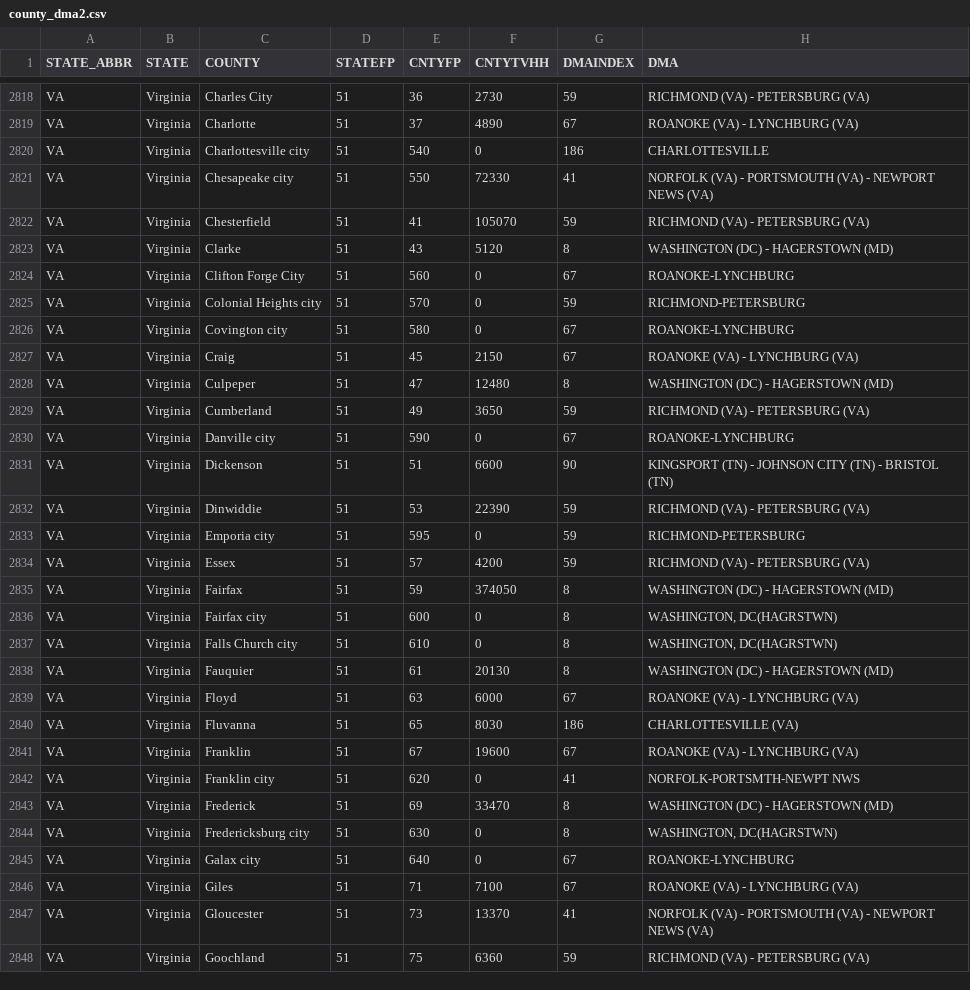
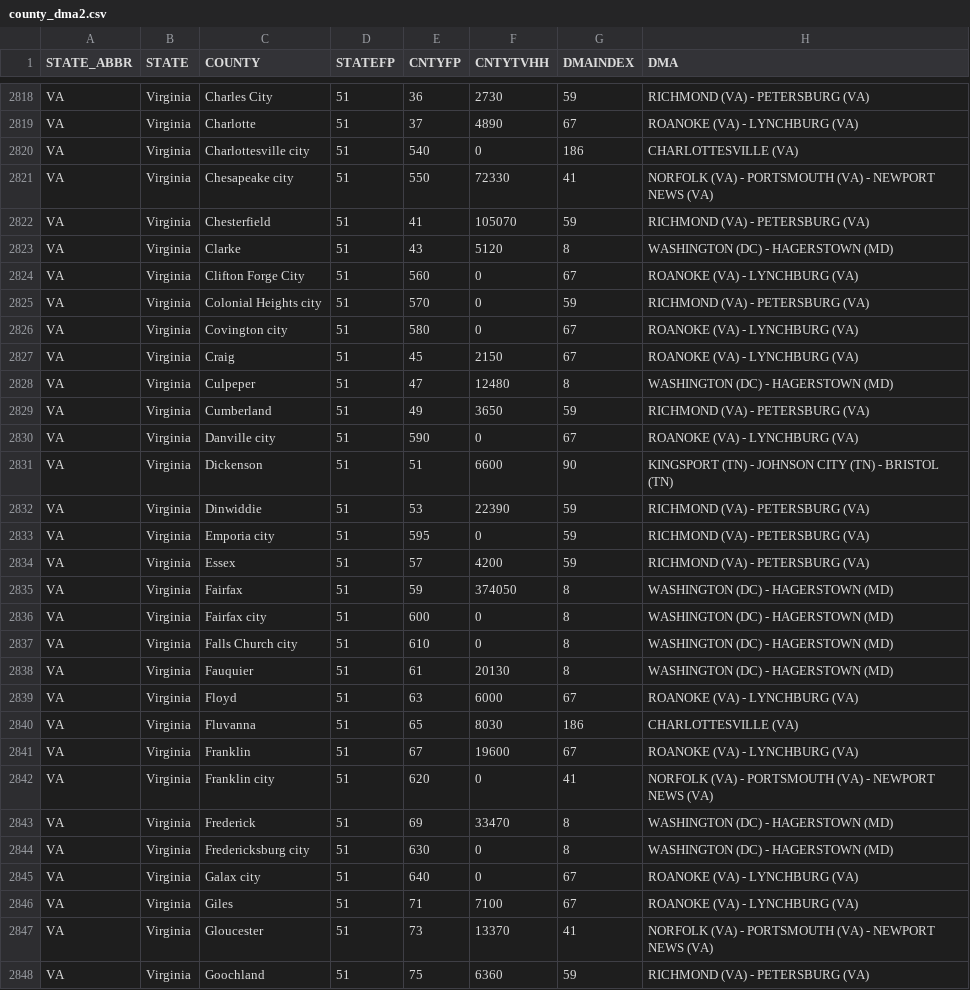
Before and after one commit to aadamczyk/Analytics_of_Ops_Covid-19, a CSV file: county_dma2.csv, drawn as a sheet; only a part is shown, gaps mark what is left out; the diff covers the shown part only.

```diff
--- a/county_dma2.csv
+++ b/county_dma2.csv
@@ -2819,3 +2819,3 @@ VA ,Virginia,Charles City                ,51,36,2730,59,RICHMOND (VA) - PETERSBU
 VA ,Virginia,Charlotte                   ,51,37,4890,67,ROANOKE (VA) - LYNCHBURG (VA)
-VA ,Virginia,Charlottesville city        ,51,540,0,186,CHARLOTTESVILLE
+VA ,Virginia,Charlottesville city        ,51,540,0,186,CHARLOTTESVILLE (VA)
 VA ,Virginia,Chesapeake city             ,51,550,72330,41,NORFOLK (VA) - PORTSMOUTH (VA) - NEWPORT NEWS (VA)
@@ -2823,5 +2823,5 @@ VA ,Virginia,Chesterfield                ,51,41,105070,59,RICHMOND (VA) - PETERS
 VA ,Virginia,Clarke                      ,51,43,5120,8,WASHINGTON (DC) - HAGERSTOWN (MD)
-VA ,Virginia,Clifton Forge City          ,51,560,0,67,ROANOKE-LYNCHBURG
-VA ,Virginia,Colonial Heights city       ,51,570,0,59,RICHMOND-PETERSBURG
-VA ,Virginia,Covington city              ,51,580,0,67,ROANOKE-LYNCHBURG
+VA ,Virginia,Clifton Forge City          ,51,560,0,67,ROANOKE (VA) - LYNCHBURG (VA)
+VA ,Virginia,Colonial Heights city       ,51,570,0,59,RICHMOND (VA) - PETERSBURG (VA)
+VA ,Virginia,Covington city              ,51,580,0,67,ROANOKE (VA) - LYNCHBURG (VA)
 VA ,Virginia,Craig                       ,51,45,2150,67,ROANOKE (VA) - LYNCHBURG (VA)
@@ -2829,10 +2829,10 @@ VA ,Virginia,Culpeper                    ,51,47,12480,8,WASHINGTON (DC) - HAGERS
 VA ,Virginia,Cumberland                  ,51,49,3650,59,RICHMOND (VA) - PETERSBURG (VA)
-VA ,Virginia,Danville city               ,51,590,0,67,ROANOKE-LYNCHBURG
+VA ,Virginia,Danville city               ,51,590,0,67,ROANOKE (VA) - LYNCHBURG (VA)
 VA ,Virginia,Dickenson                   ,51,51,6600,90,KINGSPORT (TN) - JOHNSON CITY (TN) - BRISTOL (TN)
 VA ,Virginia,Dinwiddie                   ,51,53,22390,59,RICHMOND (VA) - PETERSBURG (VA)
-VA ,Virginia,Emporia city                ,51,595,0,59,RICHMOND-PETERSBURG
+VA ,Virginia,Emporia city                ,51,595,0,59,RICHMOND (VA) - PETERSBURG (VA)
 VA ,Virginia,Essex                       ,51,57,4200,59,RICHMOND (VA) - PETERSBURG (VA)
 VA ,Virginia,Fairfax                     ,51,59,374050,8,WASHINGTON (DC) - HAGERSTOWN (MD)
-VA ,Virginia,Fairfax city                ,51,600,0,8,"WASHINGTON, DC(HAGRSTWN)                                             "
-VA ,Virginia,Falls Church city           ,51,610,0,8,"WASHINGTON, DC(HAGRSTWN)                                             "
+VA ,Virginia,Fairfax city                ,51,600,0,8,WASHINGTON (DC) - HAGERSTOWN (MD)
+VA ,Virginia,Falls Church city           ,51,610,0,8,WASHINGTON (DC) - HAGERSTOWN (MD)
 VA ,Virginia,Fauquier                    ,51,61,20130,8,WASHINGTON (DC) - HAGERSTOWN (MD)
@@ -2841,6 +2841,6 @@ VA ,Virginia,Fluvanna                    ,51,65,8030,186,CHARLOTTESVILLE (VA)
 VA ,Virginia,Franklin                    ,51,67,19600,67,ROANOKE (VA) - LYNCHBURG (VA)
-VA ,Virginia,Franklin city               ,51,620,0,41,NORFOLK-PORTSMTH-NEWPT NWS
+VA ,Virginia,Franklin city               ,51,620,0,41,NORFOLK (VA) - PORTSMOUTH (VA) - NEWPORT NEWS (VA)
 VA ,Virginia,Frederick                   ,51,69,33470,8,WASHINGTON (DC) - HAGERSTOWN (MD)
-VA ,Virginia,Fredericksburg city         ,51,630,0,8,"WASHINGTON, DC(HAGRSTWN)                                             "
-VA ,Virginia,Galax city                  ,51,640,0,67,ROANOKE-LYNCHBURG
+VA ,Virginia,Fredericksburg city         ,51,630,0,8,WASHINGTON (DC) - HAGERSTOWN (MD)
+VA ,Virginia,Galax city                  ,51,640,0,67,ROANOKE (VA) - LYNCHBURG (VA)
 VA ,Virginia,Giles                       ,51,71,7100,67,ROANOKE (VA) - LYNCHBURG (VA)
```
Also changed, not shown: 20 edited cells elsewhere in this file, 4 other files.
